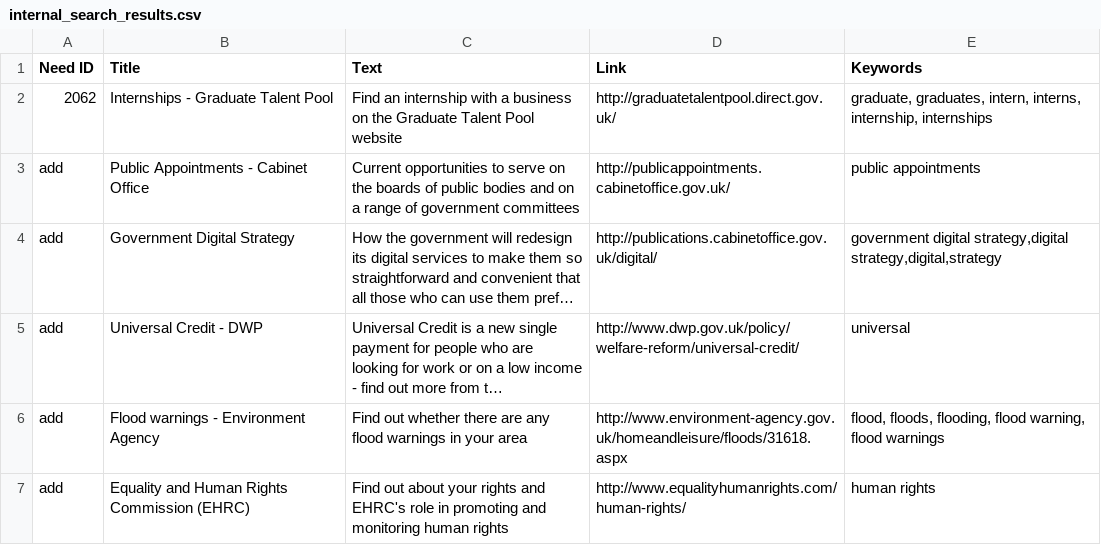
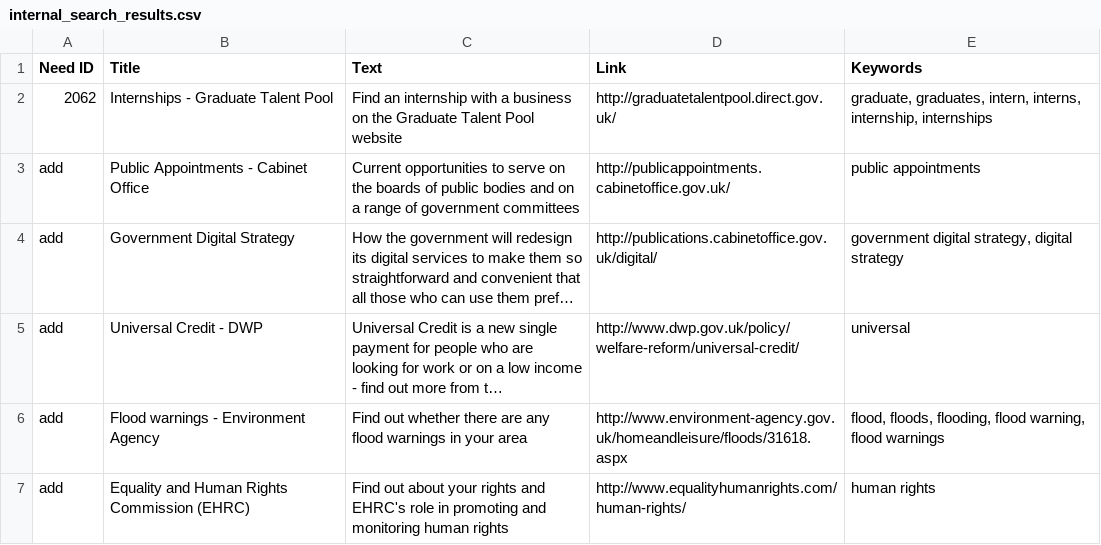
Before and after one commit to alphagov/recommended-links, a CSV file: data/index/recommended-link/internal_search_results.csv, drawn as a sheet; only a part is shown; long unchanged cells end in …; the diff covers the shown part only; the diff names each change by its address in the sheet, - before the commit and + after, or states it on an @@ line.

Commit message:
Add NSPCC and some extra keywords; remove FCO
FCO travel advice now exists in mainstream content (which leads to the same external URL)

```diff
--- a/data/index/recommended-link/internal_search_results.csv
+++ b/data/index/recommended-link/internal_search_results.csv
-E4 (Keywords): government digital strategy,digital strategy,digital,strategy
+E4 (Keywords): government digital strategy, digital strategy
```
Also changed, not shown: 1 added row, 1 removed row and 4 edited cells elsewhere in this file.
